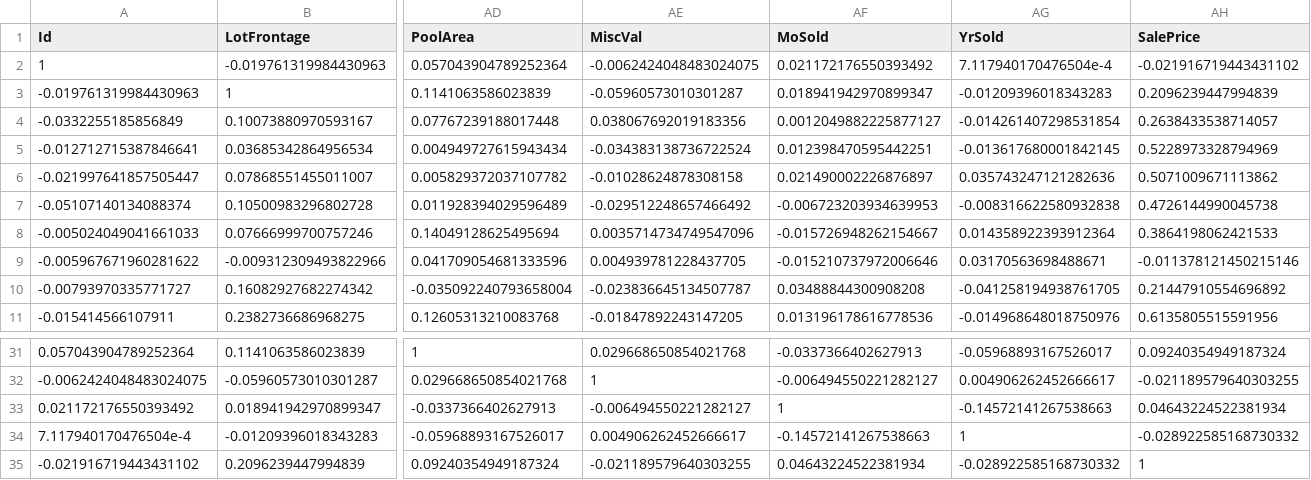
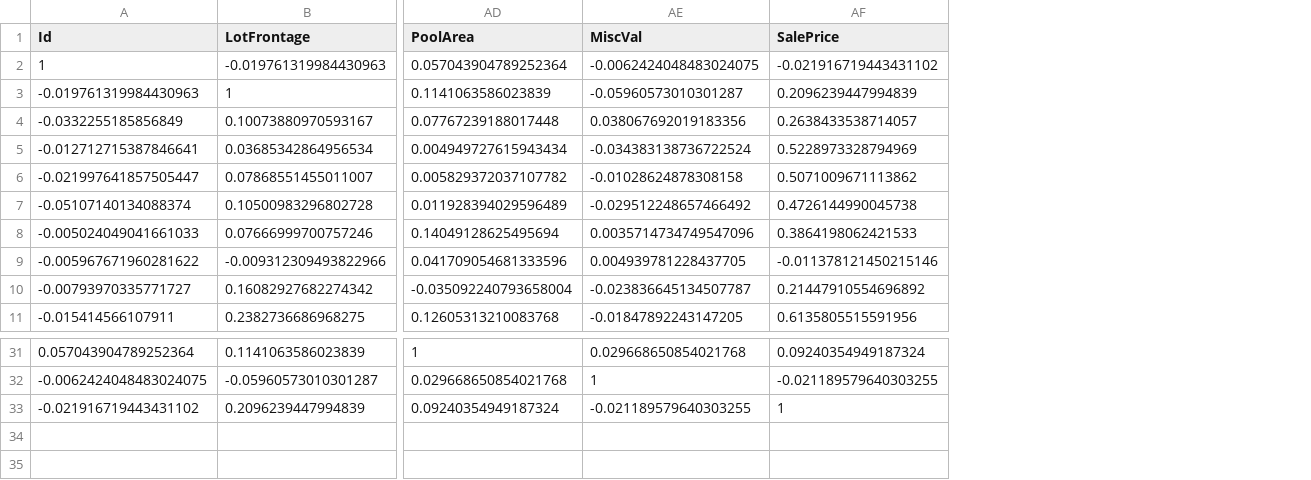
Before and after one commit to beatrizeg/HousePrices, a CSV file: main_cor.csv, drawn as a sheet; only a part is shown, gaps mark what is left out; rows hold the shown columns only; the diff names each change by its address in the sheet, - before the commit and + after, or states it on an @@ line.

```diff
--- a/main_cor.csv
+++ b/main_cor.csv
-column AF (MoSold), rows 2-11: 0.021172176550393492 | 0.018941942970899347 | 0.0012049882225877127 | 0.012398470595442251 | 0.021490002226876897 | -0.006723203934639953 | -0.015726948262154667 | -0.015210737972006646 | 0.03488844300908208 | 0.013196178616778536; rows 31-32: -0.0337366402627913 | -0.006494550221282127; row 35: 0.04643224522381934
-column AG (YrSold), rows 2-11: 7.117940170476504e-4 | -0.01209396018343283 | -0.014261407298531854 | -0.013617680001842145 | 0.035743247121282636 | -0.008316622580932838 | 0.014358922393912364 | 0.03170563698488671 | -0.041258194938761705 | -0.014968648018750976; rows 31-32: -0.05968893167526017 | 0.004906262452666617; row 35: -0.028922585168730332
-row 33: 0.021172176550393492 | 0.018941942970899347 | -0.0337366402627913 | -0.006494550221282127 | 1 | -0.14572141267538663 | 0.04643224522381934
-row 34: 7.117940170476504e-4 | -0.01209396018343283 | -0.05968893167526017 | 0.004906262452666617 | -0.14572141267538663 | 1 | -0.028922585168730332
```
Also changed, not shown: 3 other files.
